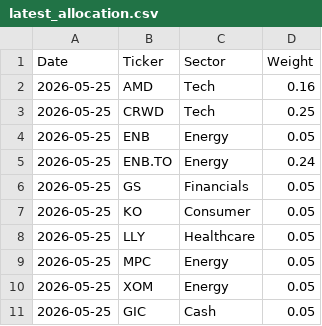
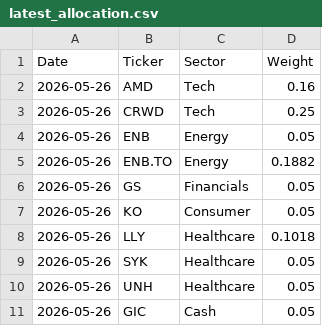
Before and after one commit to Jebuhdah/Automatic-Investment-Portfolio-Simulation, a CSV file: latest_allocation.csv, drawn as a sheet.

```diff
--- a/latest_allocation.csv
+++ b/latest_allocation.csv
@@ -1,11 +1,11 @@
 Date,Ticker,Sector,Weight
-2026-05-25,AMD,Tech,0.16
-2026-05-25,CRWD,Tech,0.25
-2026-05-25,ENB,Energy,0.05
-2026-05-25,ENB.TO,Energy,0.24
-2026-05-25,GS,Financials,0.05
-2026-05-25,KO,Consumer,0.05
-2026-05-25,LLY,Healthcare,0.05
-2026-05-25,MPC,Energy,0.05
-2026-05-25,XOM,Energy,0.05
-2026-05-25,GIC,Cash,0.05
+2026-05-26,AMD,Tech,0.16
+2026-05-26,CRWD,Tech,0.25
+2026-05-26,ENB,Energy,0.05
+2026-05-26,ENB.TO,Energy,0.1882
+2026-05-26,GS,Financials,0.05
+2026-05-26,KO,Consumer,0.05
+2026-05-26,LLY,Healthcare,0.1018
+2026-05-26,SYK,Healthcare,0.05
+2026-05-26,UNH,Healthcare,0.05
+2026-05-26,GIC,Cash,0.05
```
